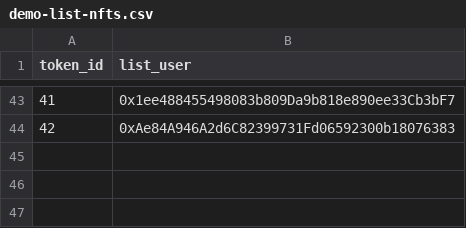
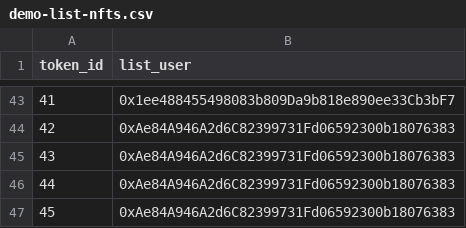
Before and after one commit to ethereumfollowprotocol/contracts, a CSV file: scripts/data/demo-list-nfts.csv, drawn as a sheet; only a part is shown, gaps mark what is left out; the diff names each change by its address in the sheet, - before the commit and + after, or states it on an @@ line.

```diff
--- a/scripts/data/demo-list-nfts.csv
+++ b/scripts/data/demo-list-nfts.csv
+row 45: 43 | 0xAe84A946A2d6C82399731Fd06592300b18076383
+row 46: 44 | 0xAe84A946A2d6C82399731Fd06592300b18076383
+row 47: 45 | 0xAe84A946A2d6C82399731Fd06592300b18076383
```
Also changed, not shown: scripts/data/demo-list-ops.csv.
